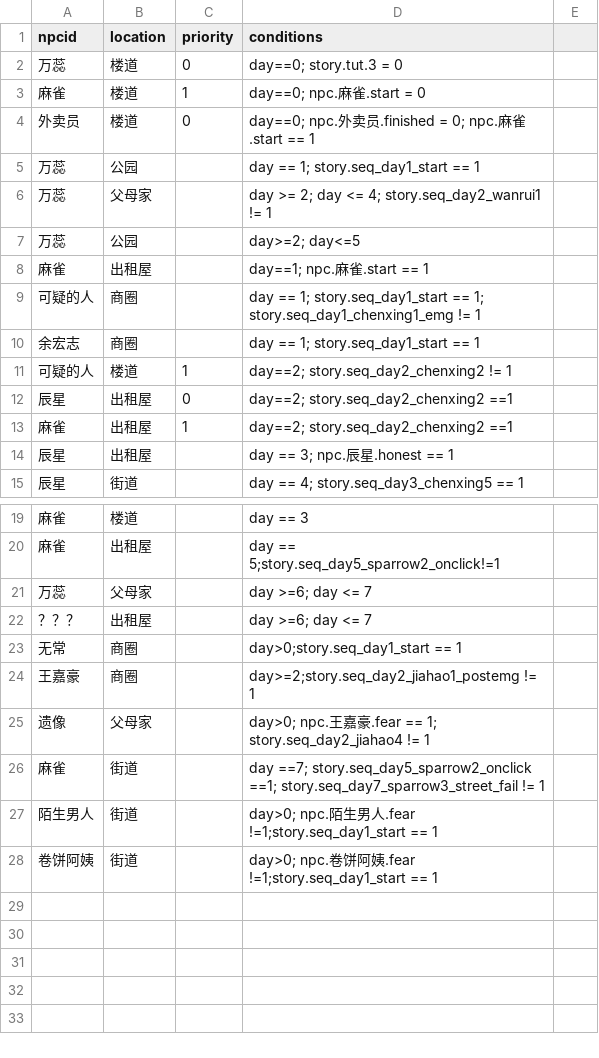
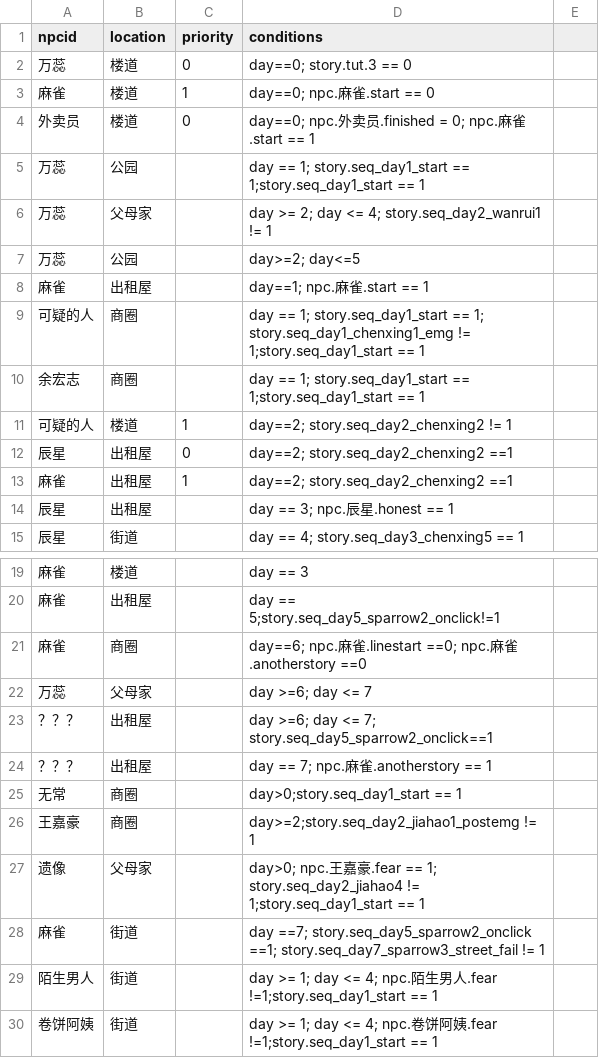
Before and after one commit to yunxi1732/IntrusiveThoughts, a CSV file: Assets/Resources/CSV/CSV-NPCSchedule.csv, drawn as a sheet; only a part is shown, gaps mark what is left out.

```diff
--- a/Assets/Resources/CSV/CSV-NPCSchedule.csv
+++ b/Assets/Resources/CSV/CSV-NPCSchedule.csv
@@ -1,6 +1,6 @@
 npcid,location,priority,conditions,
-万蕊,楼道,0,day==0; story.tut.3 = 0,
-麻雀,楼道,1,day==0; npc.麻雀.start = 0,
+万蕊,楼道,0,day==0; story.tut.3 == 0,
+麻雀,楼道,1,day==0; npc.麻雀.start == 0,
 外卖员,楼道,0,day==0; npc.外卖员.finished = 0; npc.麻雀.start == 1,
-万蕊,公园,,day == 1; story.seq_day1_start == 1,
+万蕊,公园,,day == 1; story.seq_day1_start == 1;story.seq_day1_start == 1,
 万蕊,父母家,,day >= 2; day <= 4; story.seq_day2_wanrui1 != 1,
@@ -8,4 +8,4 @@
 麻雀,出租屋,,day==1; npc.麻雀.start == 1,
-可疑的人,商圈,,day == 1; story.seq_day1_start == 1; story.seq_day1_chenxing1_emg != 1,
-余宏志,商圈,,day == 1; story.seq_day1_start == 1,
+可疑的人,商圈,,day == 1; story.seq_day1_start == 1; story.seq_day1_chenxing1_emg != 1;story.seq_day1_start == 1,
+余宏志,商圈,,day == 1; story.seq_day1_start == 1;story.seq_day1_start == 1,
 可疑的人,楼道,1,day==2; story.seq_day2_chenxing2 != 1,
@@ -20,9 +20,11 @@
 麻雀,出租屋,,day == 5;story.seq_day5_sparrow2_onclick!=1,
+麻雀,商圈,,day==6; npc.麻雀.linestart ==0; npc.麻雀.anotherstory ==0,
 万蕊,父母家,,day >=6; day <= 7,
-？？？,出租屋,,day >=6; day <= 7,
+？？？,出租屋,,day >=6; day <= 7; story.seq_day5_sparrow2_onclick==1,
+？？？,出租屋,,day == 7; npc.麻雀.anotherstory == 1,
 无常,商圈,,day>0;story.seq_day1_start == 1,
 王嘉豪,商圈,,day>=2;story.seq_day2_jiahao1_postemg != 1,
-遗像,父母家,,day>0; npc.王嘉豪.fear == 1; story.seq_day2_jiahao4 != 1,
+遗像,父母家,,day>0; npc.王嘉豪.fear == 1; story.seq_day2_jiahao4 != 1;story.seq_day1_start == 1,
 麻雀,街道,,day ==7; story.seq_day5_sparrow2_onclick ==1; story.seq_day7_sparrow3_street_fail != 1,
-陌生男人,街道,,day>0; npc.陌生男人.fear !=1;story.seq_day1_start == 1,
-卷饼阿姨,街道,,day>0; npc.卷饼阿姨.fear !=1;story.seq_day1_start == 1,
+陌生男人,街道,,day >= 1; day <= 4; npc.陌生男人.fear !=1;story.seq_day1_start == 1,
+卷饼阿姨,街道,,day >= 1; day <= 4; npc.卷饼阿姨.fear !=1;story.seq_day1_start == 1,
```
Also changed, not shown: Assets/Resources/CSV/CSV-End.csv, Assets/Resources/CSV/CSV-NPC.csv, 54 other files.
